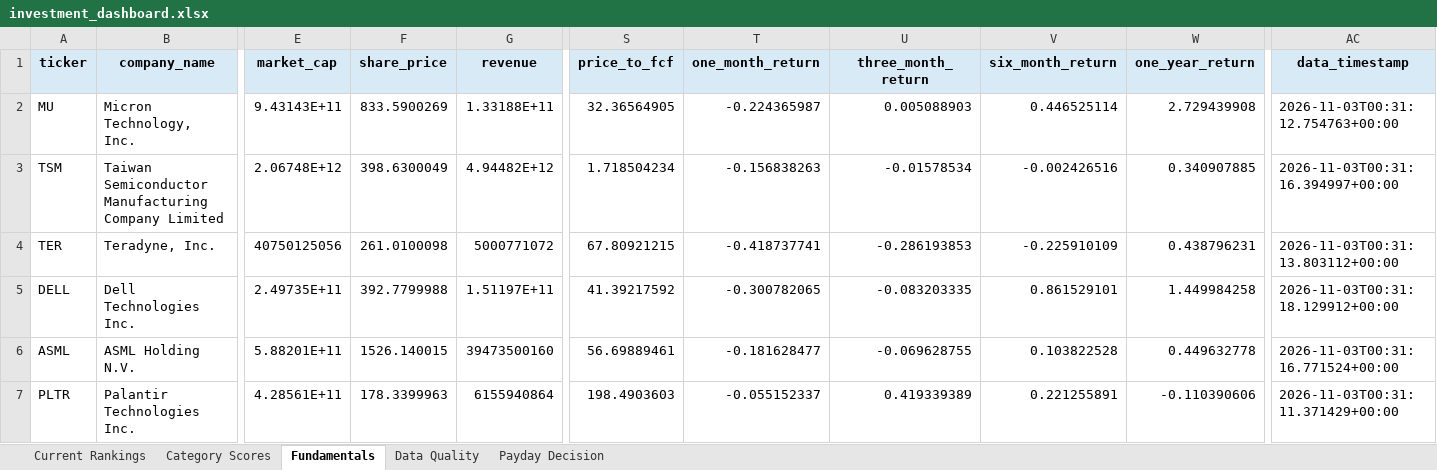
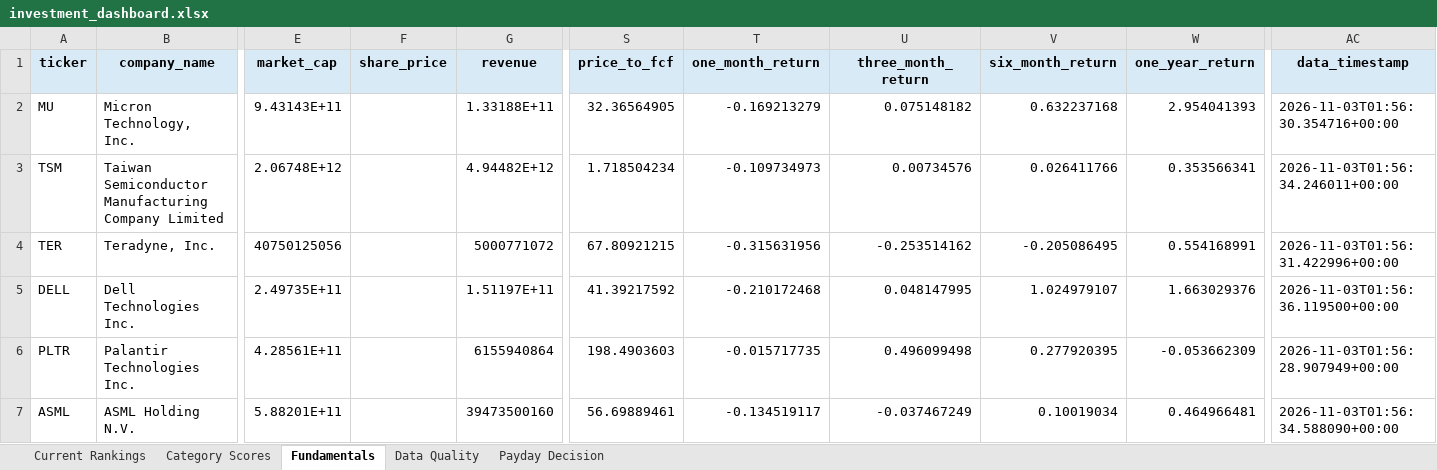
Before and after one commit to Grzesiak33/Version-2-Stock-Investment-Model, an Excel workbook: reports/investment_dashboard.xlsx, sheet Fundamentals, drawn as a sheet; only a part is shown, gaps mark what is left out; values as stored, in another font and other column widths than the file's, no borders; removed rows and columns are numbered as before the commit, all else as after; rows hold the shown columns only; the diff covers the shown part only; the diff names each change by its address in the sheet, - before the commit and + after, or states it on an @@ line.

```diff
--- a/reports/investment_dashboard.xlsx (sheet Fundamentals)
+++ b/reports/investment_dashboard.xlsx (sheet Fundamentals)
-F2 (share_price): 833.5900269
+F2 (share_price): (empty)
-T2 (one_month_return): -0.224365987
+T2 (one_month_return): -0.169213279
-U2 (three_month_return): 0.005088903
+U2 (three_month_return): 0.075148182
-V2 (six_month_return): 0.446525114
+V2 (six_month_return): 0.632237168
-W2 (one_year_return): 2.729439908
+W2 (one_year_return): 2.954041393
-AC2 (data_timestamp): 2026-11-03T00:31:12.754763+00:00
+AC2 (data_timestamp): 2026-11-03T01:56:30.354716+00:00
-F3 (share_price): 398.6300049
+F3 (share_price): (empty)
-T3 (one_month_return): -0.156838263
+T3 (one_month_return): -0.109734973
-U3 (three_month_return): -0.01578534
+U3 (three_month_return): 0.00734576
-V3 (six_month_return): -0.002426516
+V3 (six_month_return): 0.026411766
-W3 (one_year_return): 0.340907885
+W3 (one_year_return): 0.353566341
-AC3 (data_timestamp): 2026-11-03T00:31:16.394997+00:00
+AC3 (data_timestamp): 2026-11-03T01:56:34.246011+00:00
-F4 (share_price): 261.0100098
+F4 (share_price): (empty)
-T4 (one_month_return): -0.418737741
+T4 (one_month_return): -0.315631956
-U4 (three_month_return): -0.286193853
+U4 (three_month_return): -0.253514162
-V4 (six_month_return): -0.225910109
+V4 (six_month_return): -0.205086495
-W4 (one_year_return): 0.438796231
+W4 (one_year_return): 0.554168991
-AC4 (data_timestamp): 2026-11-03T00:31:13.803112+00:00
+AC4 (data_timestamp): 2026-11-03T01:56:31.422996+00:00
-F5 (share_price): 392.7799988
+F5 (share_price): (empty)
-T5 (one_month_return): -0.300782065
+T5 (one_month_return): -0.210172468
-U5 (three_month_return): -0.083203335
+U5 (three_month_return): 0.048147995
-V5 (six_month_return): 0.861529101
+V5 (six_month_return): 1.024979107
-W5 (one_year_return): 1.449984258
+W5 (one_year_return): 1.663029376
-AC5 (data_timestamp): 2026-11-03T00:31:18.129912+00:00
+AC5 (data_timestamp): 2026-11-03T01:56:36.119500+00:00
-row 6: ASML | ASML Holding N.V. | 5.88201E+11 | 1526.140015 | 39473500160 | 56.69889461 | -0.181628477 | -0.069628755 | 0.103822528 | 0.449632778 | 2026-11-03T00:31:16.771524+00:00
-F6 (share_price): 178.3399963
+F6 (share_price): (empty)
-T6 (one_month_return): -0.055152337
+T6 (one_month_return): -0.015717735
-U6 (three_month_return): 0.419339389
+U6 (three_month_return): 0.496099498
-V6 (six_month_return): 0.221255891
+V6 (six_month_return): 0.277920395
-W6 (one_year_return): -0.110390606
+W6 (one_year_return): -0.053662309
-AC6 (data_timestamp): 2026-11-03T00:31:11.371429+00:00
+AC6 (data_timestamp): 2026-11-03T01:56:28.907949+00:00
+row 7: ASML | ASML Holding N.V. | 5.88201E+11 |  | 39473500160 | 56.69889461 | -0.134519117 | -0.037467249 | 0.10019034 | 0.464966481 | 2026-11-03T01:56:34.588090+00:00
```
Also changed, not shown: 4 added rows, 4 removed rows and 120 edited cells elsewhere in this sheet, sheet Category Scores, sheet Current Rankings, sheet Data Quality, sheet Payday Decision, 32 other files.
